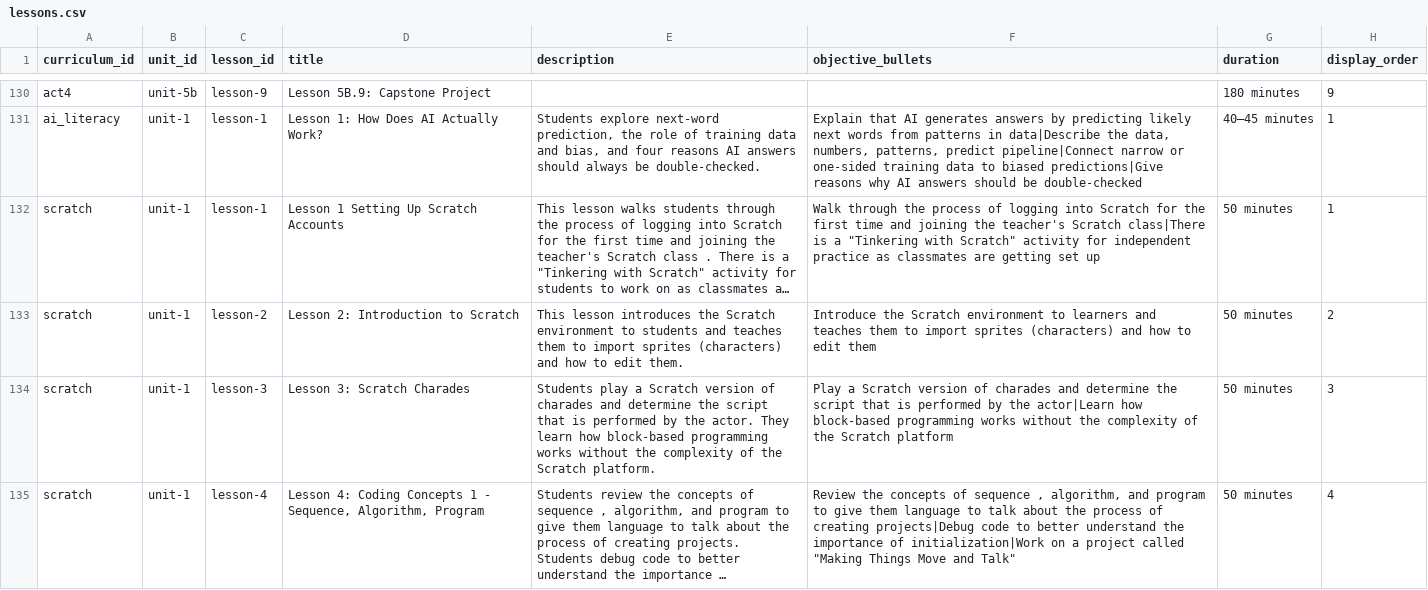
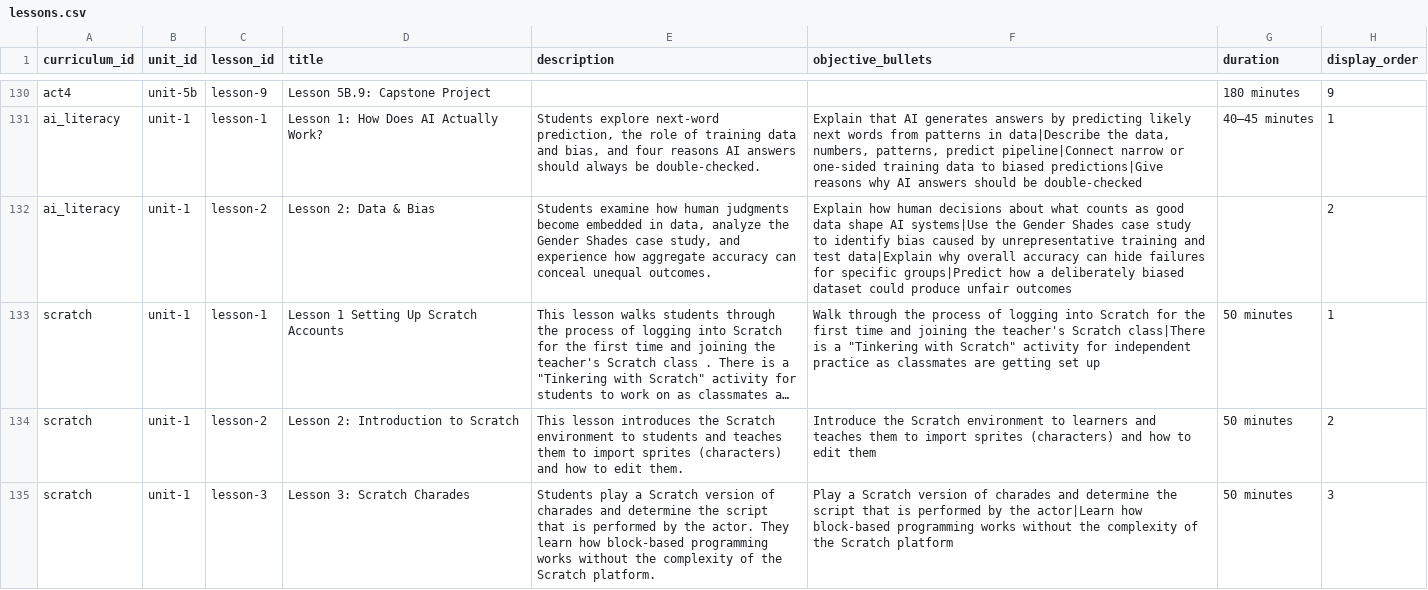
Before and after one commit to UCI-DLL/caiforall-curriculum-site, a CSV file: content/lessons.csv, drawn as a sheet; only a part is shown, gaps mark what is left out; the shorter side is filled out with more unchanged rows; long unchanged cells end in …; the diff names each change by its address in the sheet, - before the commit and + after, or states it on an @@ line.

Commit message:
Add AI Literacy Lesson 2 content

```diff
--- a/content/lessons.csv
+++ b/content/lessons.csv
+row 132: ai_literacy | unit-1 | lesson-2 | Lesson 2: Data & Bias | Students examine how human judgments become embedded in data, analyze the Gender Shades case study, and experience how aggregate accuracy can conceal unequal outcomes. | Explain how human decisions about what counts as good data shape AI systems|Use the Gender Shades case study to identify bias caused by unrepresentative training and test data|Explain why overall accuracy can hide failures for specific groups|Predict how a deliberately biased dataset could produce unfair outcomes |  | 2
```
Also changed, not shown: content/lesson_resources.csv.
